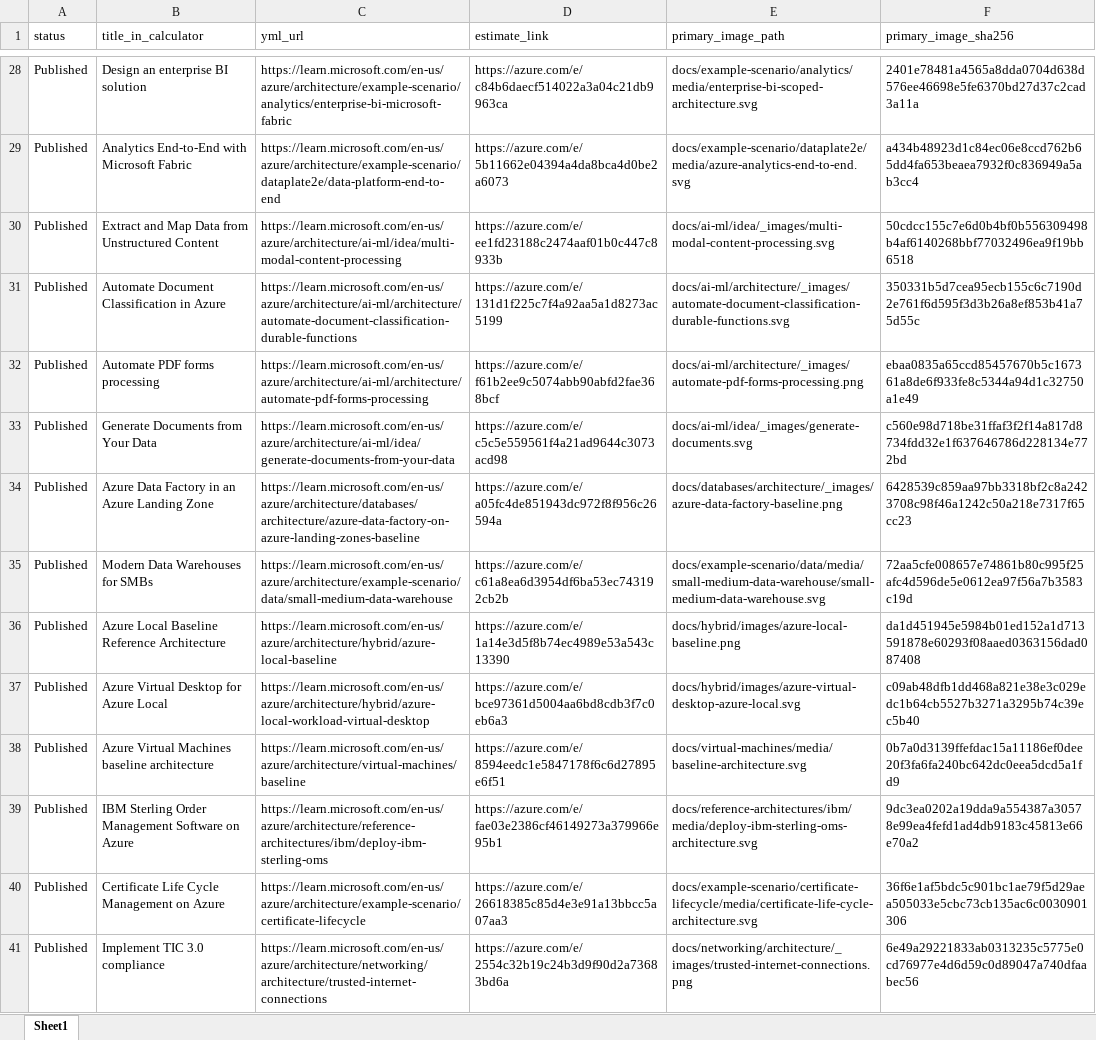
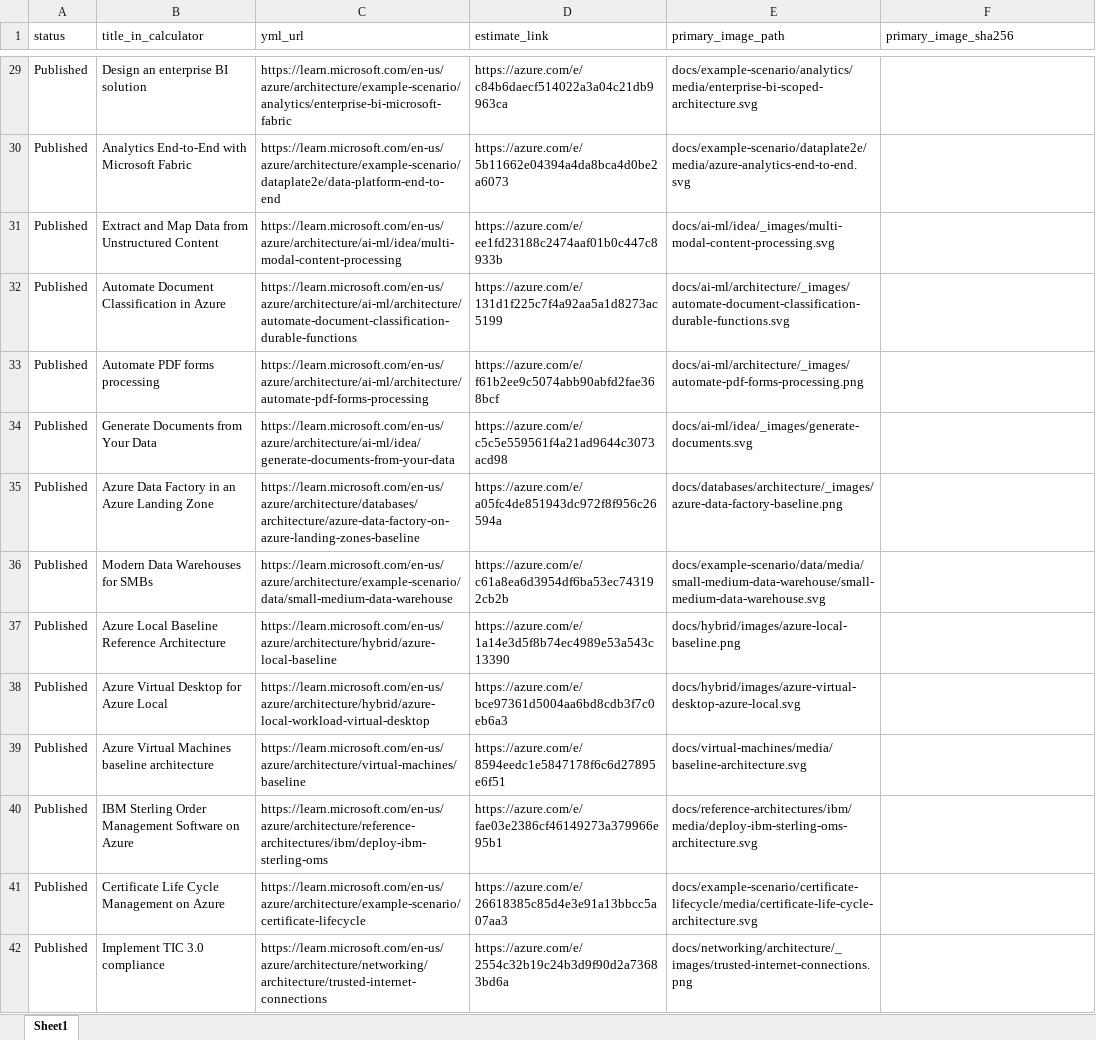
Before and after one commit to vaheminasyan2/architecture-center, an Excel workbook: estimate_scenarios.xlsx, sheet Sheet1, drawn as a sheet; only a part is shown, gaps mark what is left out; values as stored, in another font and other column widths than the file's, no borders; addresses are those after the commit; the diff covers the shown part only; the diff names each change by its address in the sheet, - before the commit and + after, or states it on an @@ line.

```diff
--- a/estimate_scenarios.xlsx (sheet Sheet1)
+++ b/estimate_scenarios.xlsx (sheet Sheet1)
-F29 (primary_image_sha256): 2401e78481a4565a8dda0704d638d576ee46698e5fe6370bd27d37c2cad3a11a
+F29 (primary_image_sha256): (empty)
-F30 (primary_image_sha256): a434b48923d1c84ec06e8ccd762b65dd4fa653beaea7932f0c836949a5ab3cc4
+F30 (primary_image_sha256): (empty)
-F31 (primary_image_sha256): 50cdcc155c7e6d0b4bf0b556309498b4af6140268bbf77032496ea9f19bb6518
+F31 (primary_image_sha256): (empty)
-F32 (primary_image_sha256): 350331b5d7cea95ecb155c6c7190d2e761f6d595f3d3b26a8ef853b41a75d55c
+F32 (primary_image_sha256): (empty)
-F33 (primary_image_sha256): ebaa0835a65ccd85457670b5c167361a8de6f933fe8c5344a94d1c32750a1e49
+F33 (primary_image_sha256): (empty)
-F34 (primary_image_sha256): c560e98d718be31ffaf3f2f14a817d8734fdd32e1f637646786d228134e772bd
+F34 (primary_image_sha256): (empty)
-F35 (primary_image_sha256): 6428539c859aa97bb3318bf2c8a2423708c98f46a1242c50a218e7317f65cc23
+F35 (primary_image_sha256): (empty)
-F36 (primary_image_sha256): 72aa5cfe008657e74861b80c995f25afc4d596de5e0612ea97f56a7b3583c19d
+F36 (primary_image_sha256): (empty)
-F37 (primary_image_sha256): da1d451945e5984b01ed152a1d713591878e60293f08aaed0363156dad087408
+F37 (primary_image_sha256): (empty)
-F38 (primary_image_sha256): c09ab48dfb1dd468a821e38e3c029edc1b64cb5527b3271a3295b74c39ec5b40
+F38 (primary_image_sha256): (empty)
-F39 (primary_image_sha256): 0b7a0d3139ffefdac15a11186ef0dee20f3fa6fa240bc642dc0eea5dcd5a1fd9
+F39 (primary_image_sha256): (empty)
-F40 (primary_image_sha256): 9dc3ea0202a19dda9a554387a30578e99ea4fefd1ad4db9183c45813e66e70a2
+F40 (primary_image_sha256): (empty)
-F41 (primary_image_sha256): 36f6e1af5bdc5c901bc1ae79f5d29aea505033e5cbc73cb135ac6c0030901306
+F41 (primary_image_sha256): (empty)
-F42 (primary_image_sha256): 6e49a29221833ab0313235c5775e0cd76977e4d6d59c0d89047a740dfaabec56
+F42 (primary_image_sha256): (empty)
```
Also changed, not shown: 1 added row and 46 edited cells elsewhere in this sheet.
